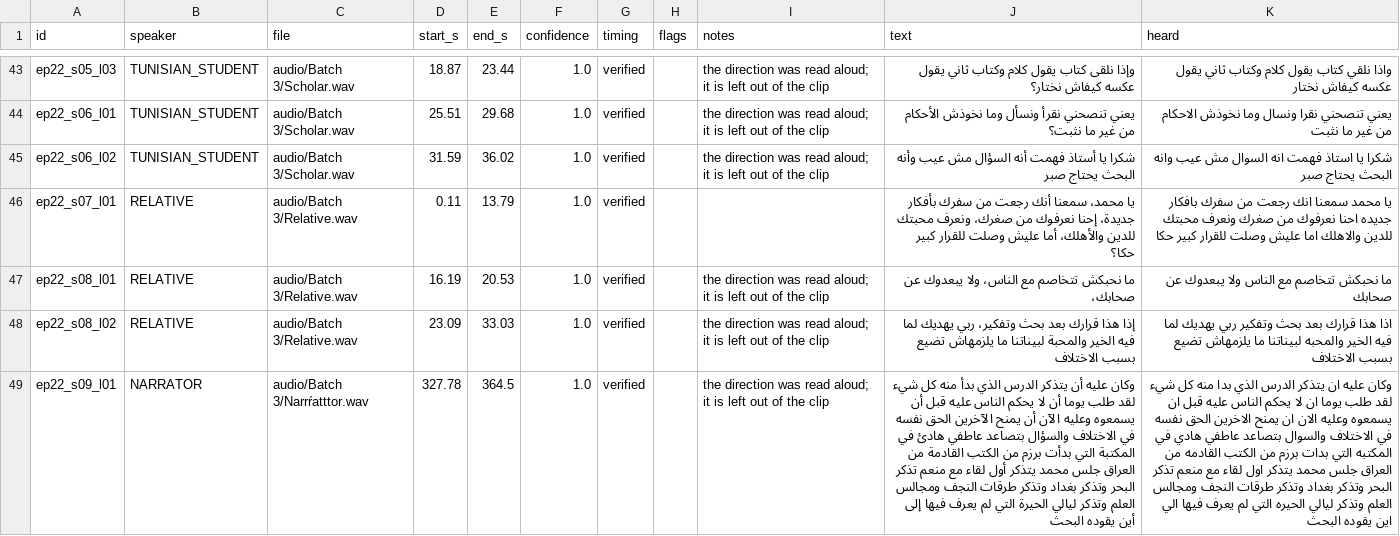
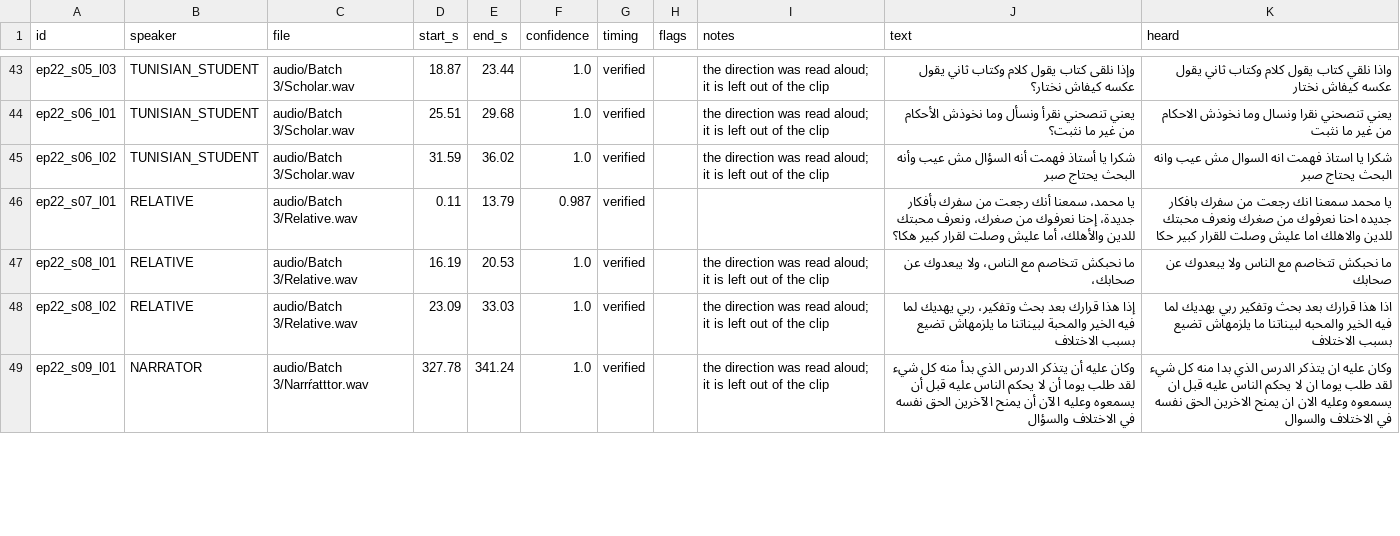
Before and after one commit to Dorg88/Dodo, a CSV file: production/thumma_ihtadayt/reports/batch3/alignment.csv, drawn as a sheet; only a part is shown, gaps mark what is left out; the diff covers the shown part only; the diff names each change by its address in the sheet, - before the commit and + after, or states it on an @@ line.

```diff
--- a/production/thumma_ihtadayt/reports/batch3/alignment.csv
+++ b/production/thumma_ihtadayt/reports/batch3/alignment.csv
-F46 (confidence): 1.0
+F46 (confidence): 0.987
-J46 (text): …عليش وصلت للقرار كبير حكا؟
+J46 (text): …عليش وصلت لقرار كبير هكا؟
-E49 (end_s): 364.5
+E49 (end_s): 341.24
-J49 (text): …الاختلاف والسؤال بتصاعد عاطفي هادئ في المكتبة التي بدأت برزم من الكتب القادمة من العراق جلس محمد يتذكر أول لقاء مع منعم تذكر البحر وتذكر بغداد وتذكر طرقات النجف ومجالس العلم وتذكر ليالي الحيرة التي لم يعرف فيها إلى أين يقوده البحث
+J49 (text): …الاختلاف والسؤال
-K49 (heard): …الاختلاف والسوال بتصاعد عاطفي هادي في المكتبه التي بدات برزم من الكتب القادمه من العراق جلس محمد يتذكر اول لقاء مع منعم تذكر البحر وتذكر بغداد وتذكر طرقات النجف ومجالس العلم وتذكر ليالي الحيره التي لم يعرف فيها الي اين يقوده البحث
+K49 (heard): …الاختلاف والسوال
```
Also changed, not shown: 1 added row and 8 edited cells elsewhere in this file, production/thumma_ihtadayt/recovered_scripts/data/episodes_20_22/Episode_22_review.csv, 34 other files.
